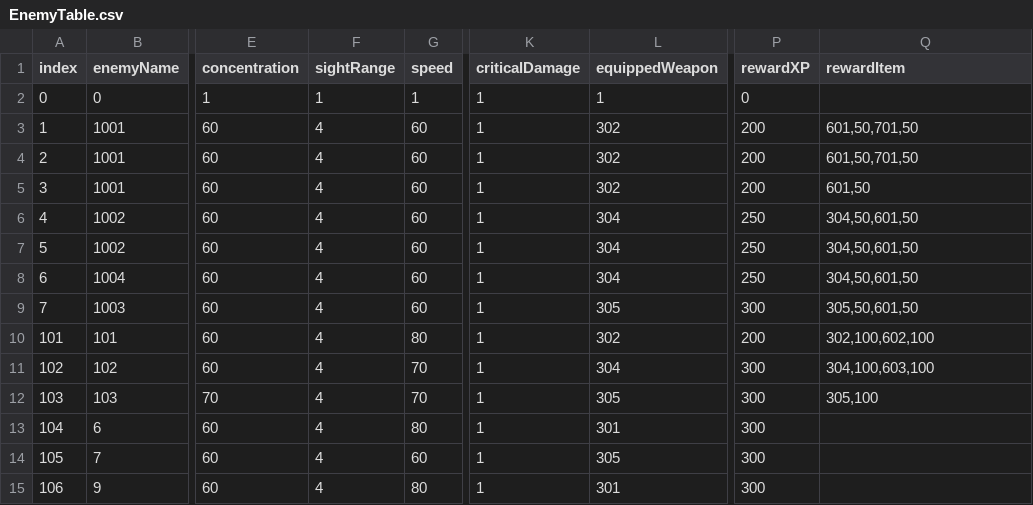
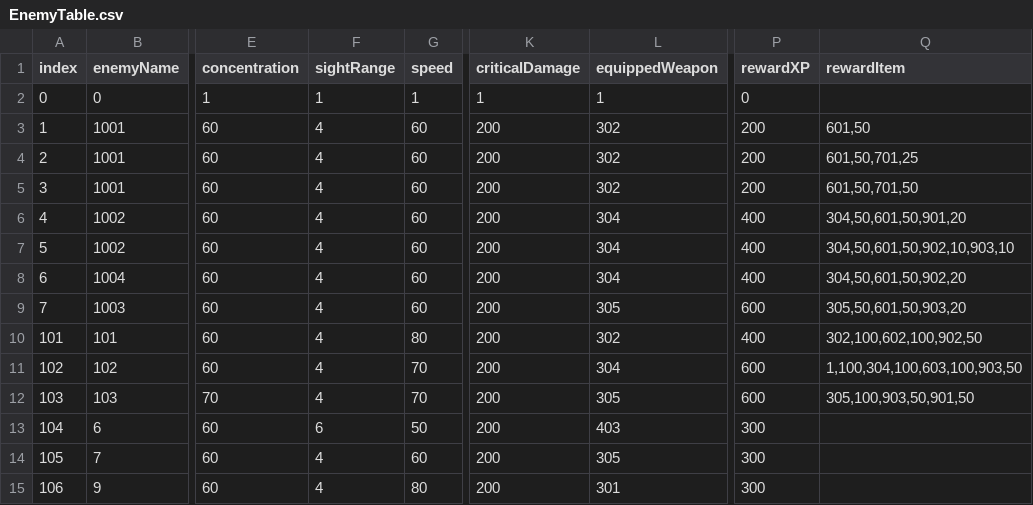
Before and after one commit to OruteZ/Project-H9, a CSV file: Assets/Resources/Files/EnemyTable.csv, drawn as a sheet; only a part is shown, gaps mark what is left out; the diff names each change by its address in the sheet, - before the commit and + after, or states it on an @@ line.

```diff
--- a/Assets/Resources/Files/EnemyTable.csv
+++ b/Assets/Resources/Files/EnemyTable.csv
-K3:K15 (criticalDamage): 1
+K3:K15 (criticalDamage): 200
-Q3 (rewardItem): 601,50,701,50
+Q3 (rewardItem): 601,50
-Q4 (rewardItem): 601,50,701,50
+Q4 (rewardItem): 601,50,701,25
-Q5 (rewardItem): 601,50
+Q5 (rewardItem): 601,50,701,50
-P6:P8 (rewardXP): 250
+P6:P8 (rewardXP): 400
-Q6 (rewardItem): 304,50,601,50
+Q6 (rewardItem): 304,50,601,50,901,20
-Q7 (rewardItem): 304,50,601,50
+Q7 (rewardItem): 304,50,601,50,902,10,903,10
-Q8 (rewardItem): 304,50,601,50
+Q8 (rewardItem): 304,50,601,50,902,20
-P9 (rewardXP): 300
+P9 (rewardXP): 600
-Q9 (rewardItem): 305,50,601,50
+Q9 (rewardItem): 305,50,601,50,903,20
-P10 (rewardXP): 200
+P10 (rewardXP): 400
-Q10 (rewardItem): 302,100,602,100
+Q10 (rewardItem): 302,100,602,100,902,50
-P11:P12 (rewardXP): 300
+P11:P12 (rewardXP): 600
-Q11 (rewardItem): 304,100,603,100
+Q11 (rewardItem): 1,100,304,100,603,100,903,50
-Q12 (rewardItem): 305,100
+Q12 (rewardItem): 305,100,903,50,901,50
-F13 (sightRange): 4
+F13 (sightRange): 6
-G13 (speed): 80
+G13 (speed): 50
-L13 (equippedWeapon): 301
+L13 (equippedWeapon): 403
```
Also changed, not shown: Assets/Resources/Files/ConversationTable.csv, Assets/Resources/Files/ItemTable.CSV, 3 other files.
